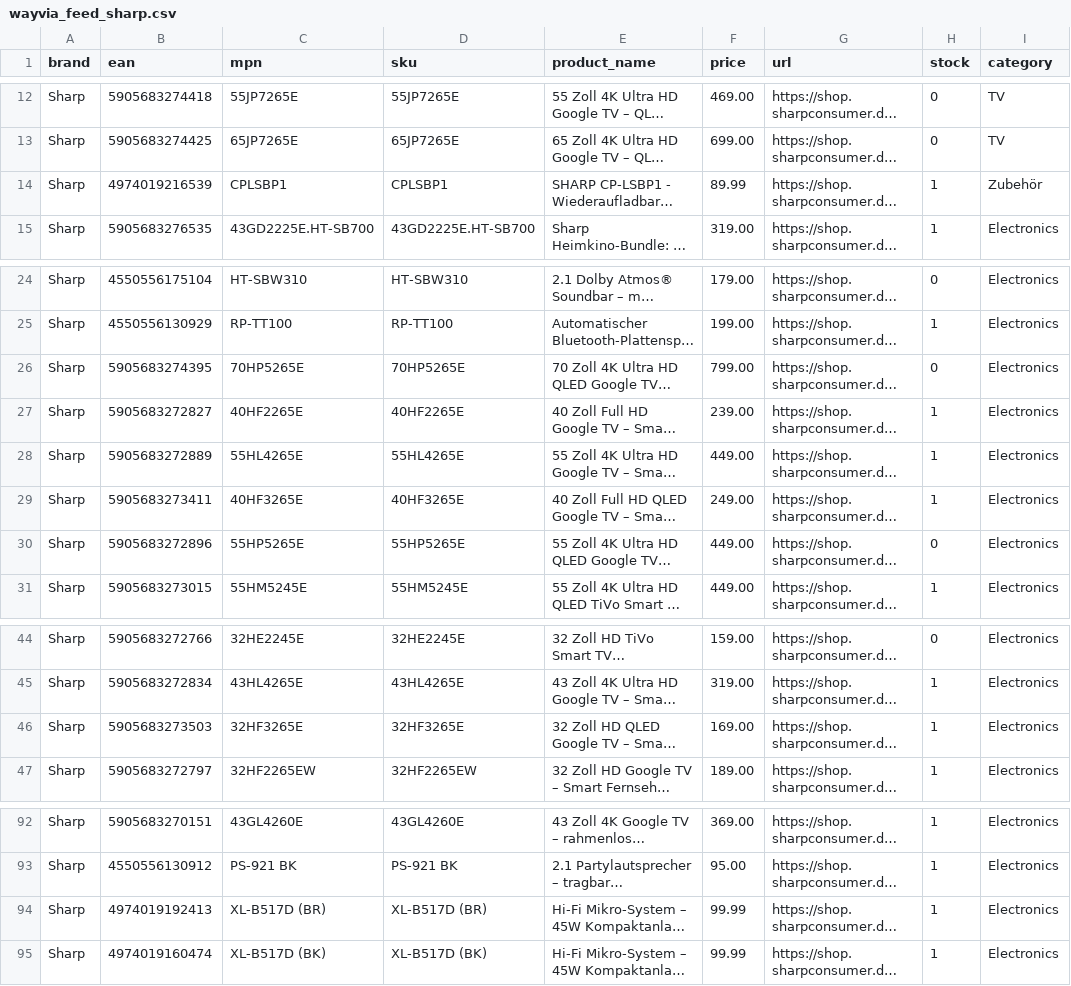
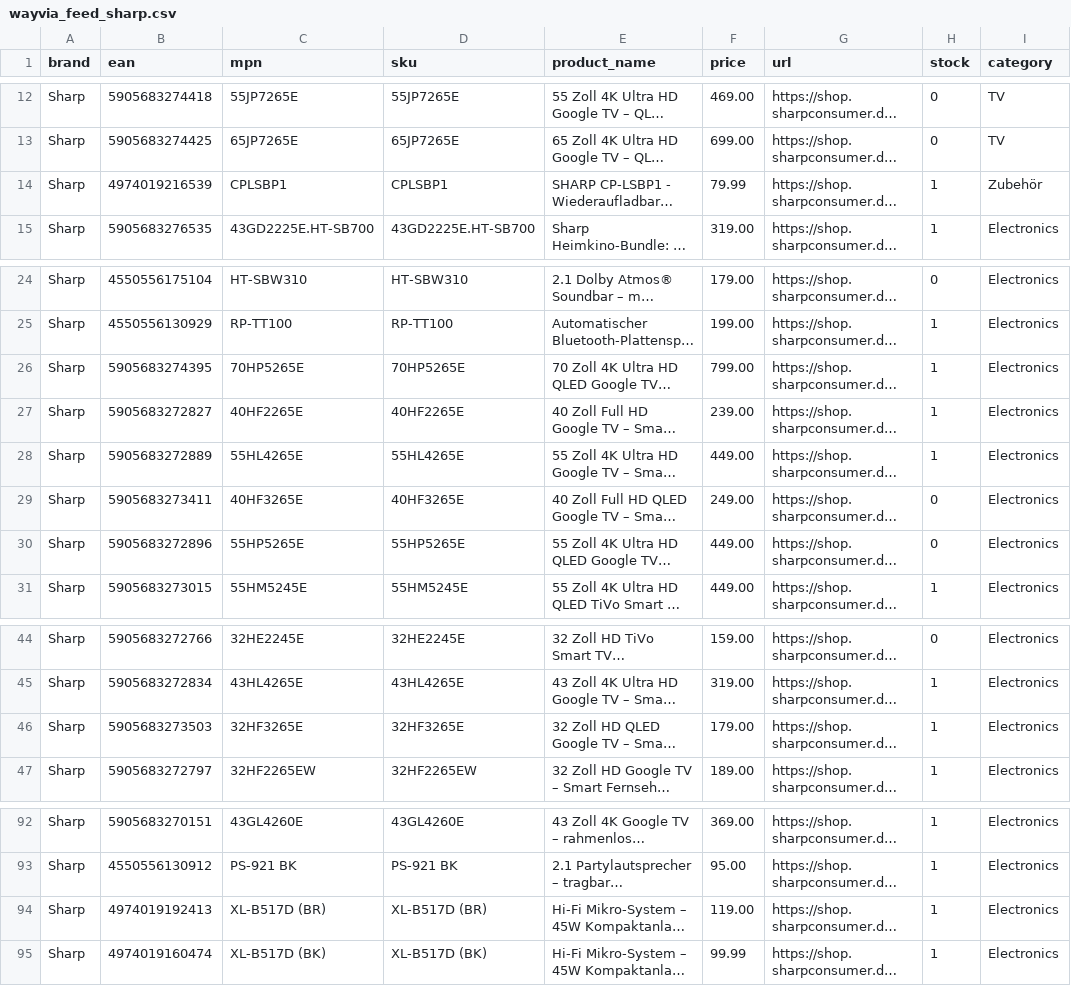
Before and after one commit to mercantum-de/wayvia-feed, a CSV file: feed/wayvia_feed_sharp.csv, drawn as a sheet; only a part is shown, gaps mark what is left out; long unchanged cells end in …; the diff names each change by its address in the sheet, - before the commit and + after, or states it on an @@ line.

Commit message:
feed: update 2026-03-26

```diff
--- a/feed/wayvia_feed_sharp.csv
+++ b/feed/wayvia_feed_sharp.csv
-F14 (price): 89.99
+F14 (price): 79.99
-H26 (stock): 0
+H26 (stock): 1
-H29 (stock): 1
+H29 (stock): 0
-F46 (price): 169.00
+F46 (price): 179.00
-F94 (price): 99.99
+F94 (price): 119.00
```
